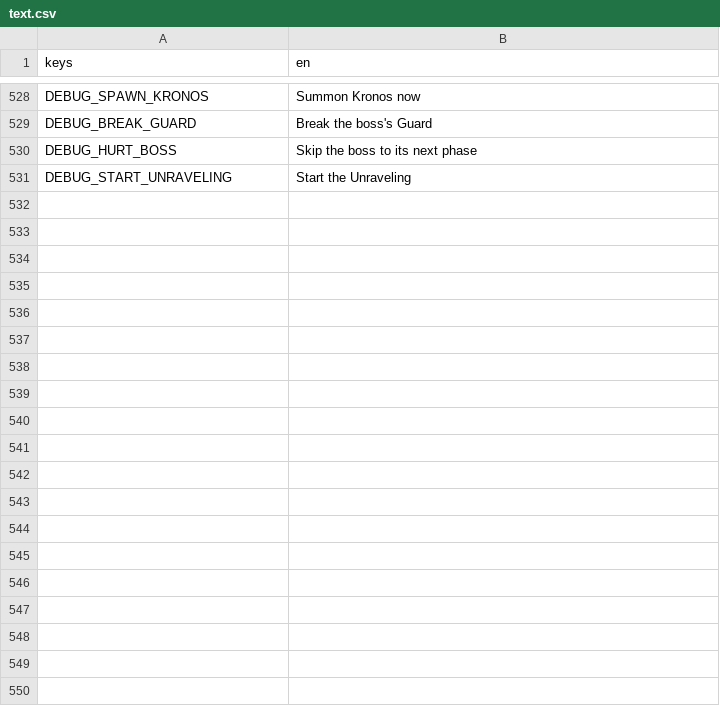
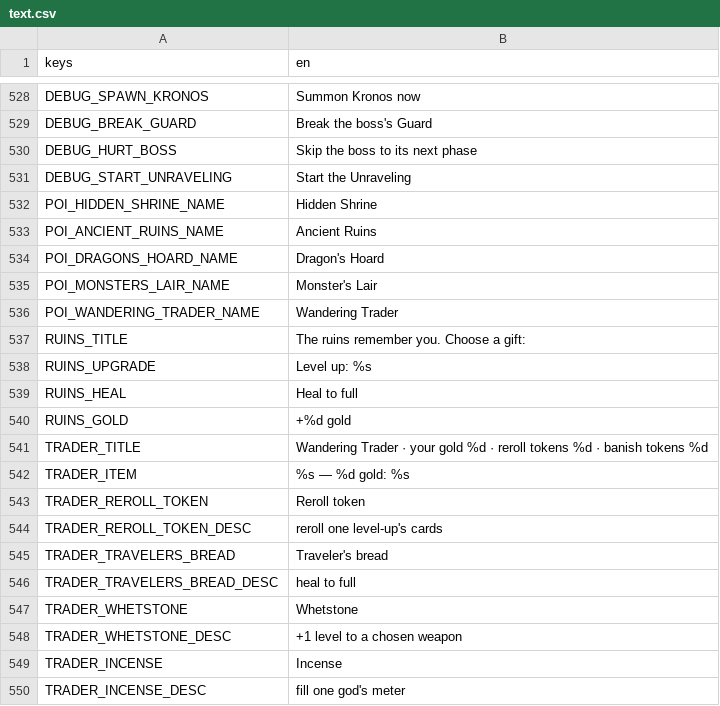
Before and after one commit to Zephino/Mythriven, a CSV file: localization/text.csv, drawn as a sheet; only a part is shown, gaps mark what is left out; the diff covers the shown part only; the diff names each change by its address in the sheet, - before the commit and + after, or states it on an @@ line.

```diff
--- a/localization/text.csv
+++ b/localization/text.csv
+row 532: POI_HIDDEN_SHRINE_NAME | Hidden Shrine
+row 533: POI_ANCIENT_RUINS_NAME | Ancient Ruins
+row 534: POI_DRAGONS_HOARD_NAME | Dragon's Hoard
+row 535: POI_MONSTERS_LAIR_NAME | Monster's Lair
+row 536: POI_WANDERING_TRADER_NAME | Wandering Trader
+row 537: RUINS_TITLE | The ruins remember you. Choose a gift:
+row 538: RUINS_UPGRADE | Level up: %s
+row 539: RUINS_HEAL | Heal to full
+row 540: RUINS_GOLD | +%d gold
+row 541: TRADER_TITLE | Wandering Trader · your gold %d · reroll tokens %d · banish tokens %d
+row 542: TRADER_ITEM | %s — %d gold: %s
+row 543: TRADER_REROLL_TOKEN | Reroll token
+row 544: TRADER_REROLL_TOKEN_DESC | reroll one level-up's cards
+row 545: TRADER_TRAVELERS_BREAD | Traveler's bread
+row 546: TRADER_TRAVELERS_BREAD_DESC | heal to full
+row 547: TRADER_WHETSTONE | Whetstone
+row 548: TRADER_WHETSTONE_DESC | +1 level to a chosen weapon
+row 549: TRADER_INCENSE | Incense
+row 550: TRADER_INCENSE_DESC | fill one god's meter
```
Also changed, not shown: 20 added rows elsewhere in this file, 23 other files.
